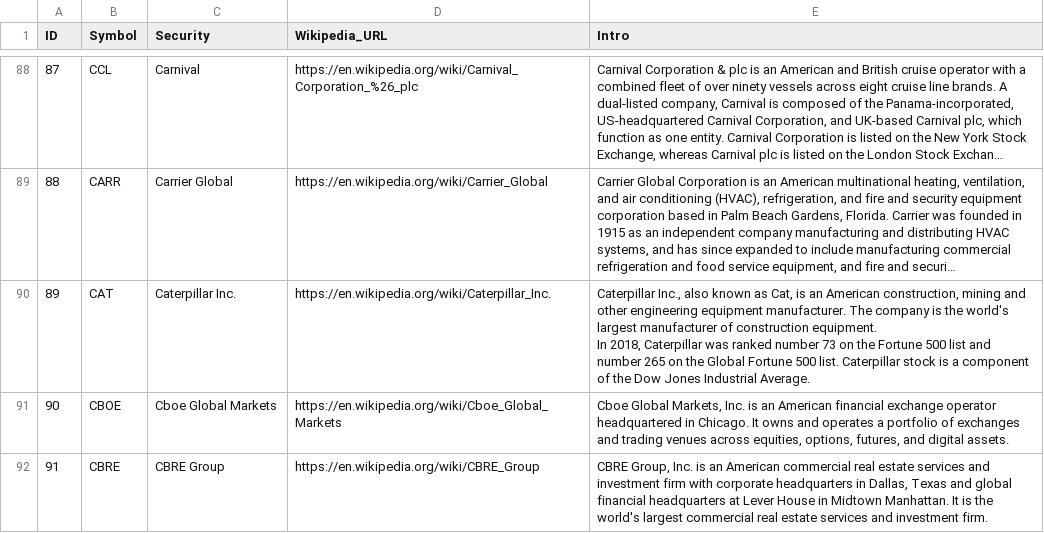
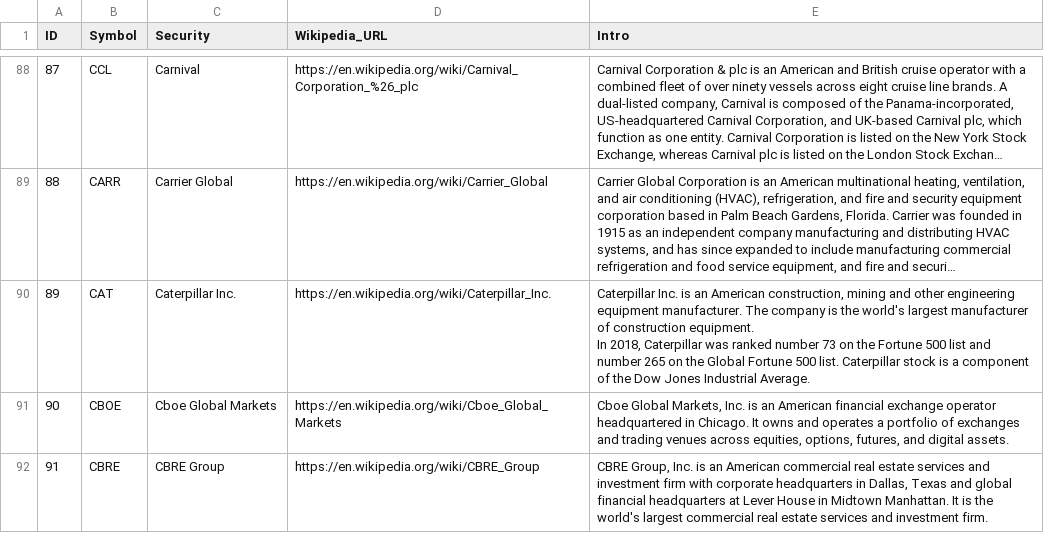
Before and after one commit to shortell/Wiki_Vectors, a CSV file: data/sp500_wiki_intros_clean.csv, drawn as a sheet; only a part is shown, gaps mark what is left out; long unchanged cells end in …; the diff covers the shown part only; the diff names each change by its address in the sheet, - before the commit and + after, or states it on an @@ line.

Commit message:
data organization and ai query stub

```diff
--- a/data/sp500_wiki_intros_clean.csv
+++ b/data/sp500_wiki_intros_clean.csv
-E90 (Intro): Caterpillar Inc., also known as Cat, is an…
+E90 (Intro): Caterpillar Inc. is an…
```
Also changed, not shown: 2 edited cells elsewhere in this file, 14 other files.
